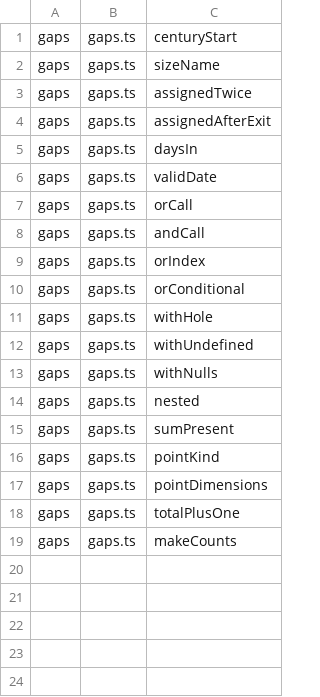
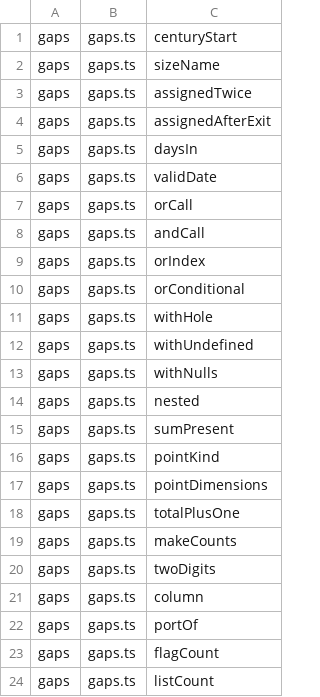
Before and after one commit to nhestrompia/proofci, a TSV file: spike/core/corpus-gaps.tsv, drawn as a sheet.

```diff
--- a/spike/core/corpus-gaps.tsv
+++ b/spike/core/corpus-gaps.tsv
@@ -19 +19,6 @@ gaps	gaps.ts	totalPlusOne
 gaps	gaps.ts	makeCounts
+gaps	gaps.ts	twoDigits
+gaps	gaps.ts	column
+gaps	gaps.ts	portOf
+gaps	gaps.ts	flagCount
+gaps	gaps.ts	listCount
```
Also changed, not shown: 14 other files.
